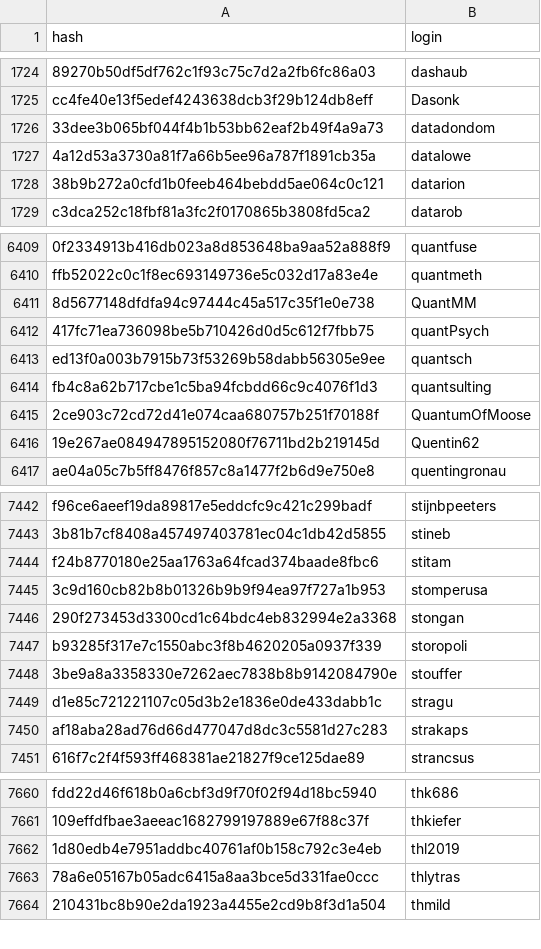
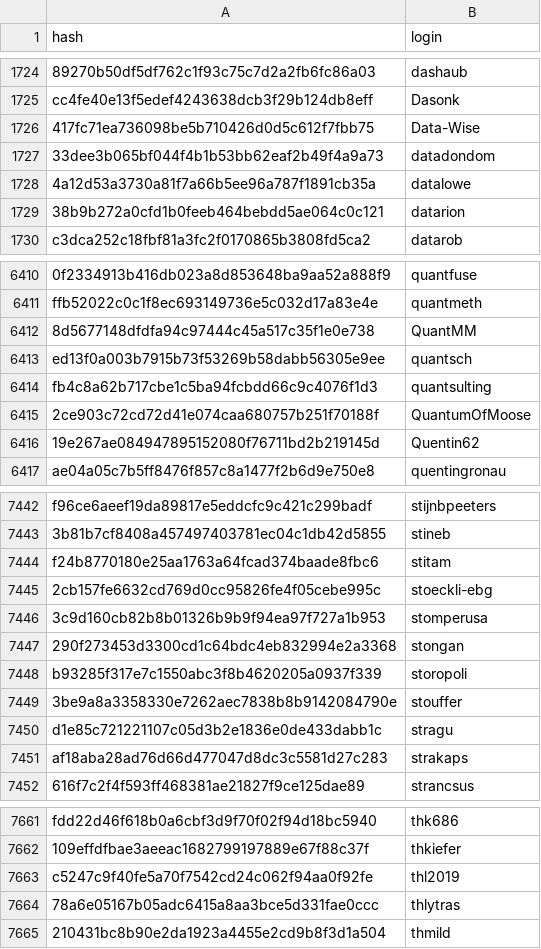
Before and after one commit to r-universe-org/cran-to-git, a CSV file: maintainers.csv, drawn as a sheet; only a part is shown, gaps mark what is left out; removed rows and columns are numbered as before the commit, all else as after; the diff names each change by its address in the sheet, - before the commit and + after, or states it on an @@ line.

```diff
--- a/maintainers.csv
+++ b/maintainers.csv
+row 1726: 417fc71ea736098be5b710426d0d5c612f7fbb75 | Data-Wise
-row 6412: 417fc71ea736098be5b710426d0d5c612f7fbb75 | quantPsych
+row 7445: 2cb157fe6632cd769d0cc95826fe4f05cebe995c | stoeckli-ebg
-A7663 (hash): 1d80edb4e7951addbc40761af0b158c792c3e4eb
+A7663 (hash): c5247c9f40fe5a70f7542cd24c062f94aa0f92fe
```
